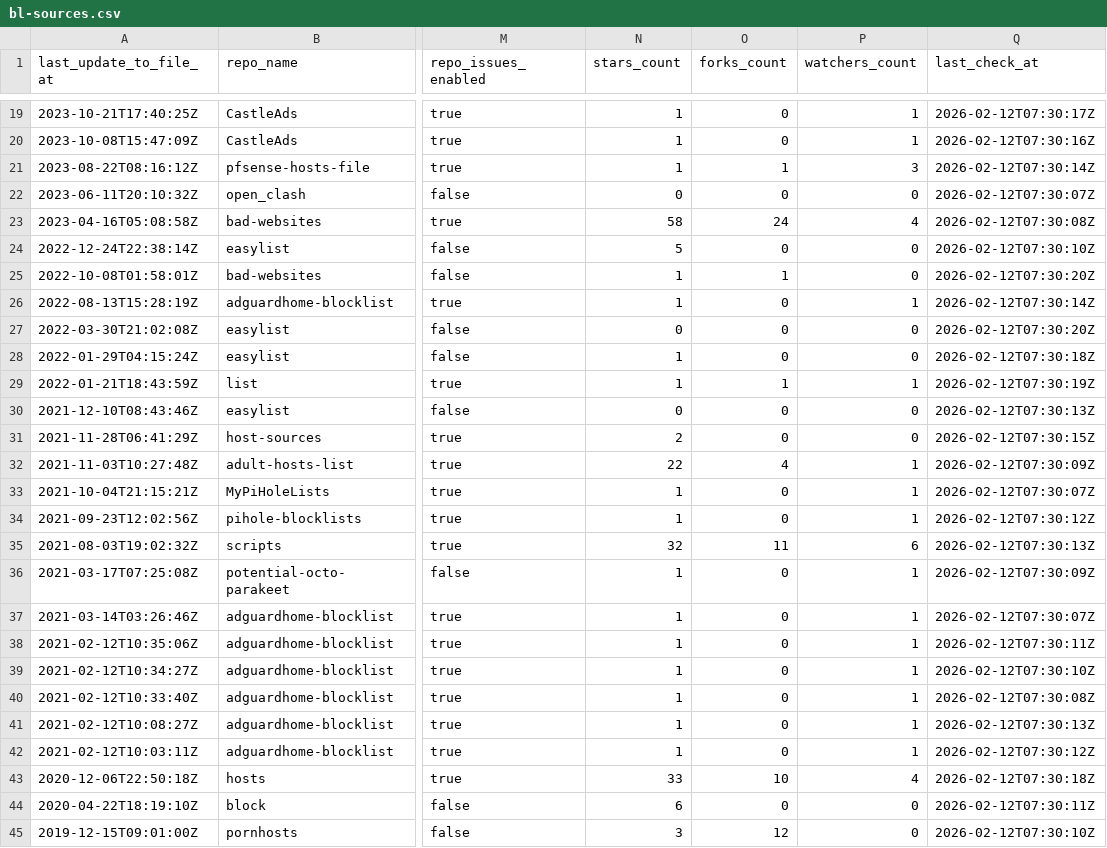
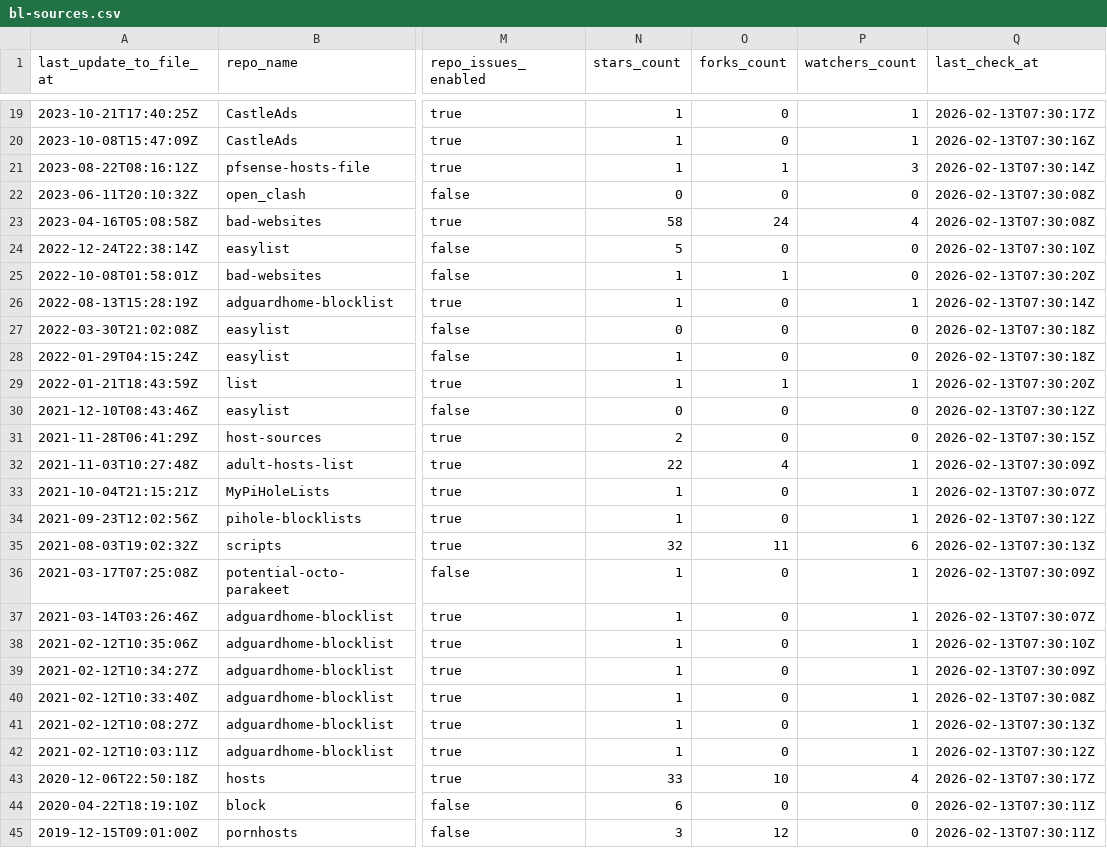
Before and after one commit to omkar861856/porn-domains, a CSV file: blacklist/bl-sources.csv, drawn as a sheet; only a part is shown, gaps mark what is left out; the diff covers the shown part only; the diff names each change by its address in the sheet, - before the commit and + after, or states it on an @@ line.

```diff
--- a/blacklist/bl-sources.csv
+++ b/blacklist/bl-sources.csv
-Q19 (last_check_at): 2026-02-12T07:30:17Z
+Q19 (last_check_at): 2026-02-13T07:30:17Z
-Q20 (last_check_at): 2026-02-12T07:30:16Z
+Q20 (last_check_at): 2026-02-13T07:30:16Z
-Q21 (last_check_at): 2026-02-12T07:30:14Z
+Q21 (last_check_at): 2026-02-13T07:30:14Z
-Q22 (last_check_at): 2026-02-12T07:30:07Z
+Q22 (last_check_at): 2026-02-13T07:30:08Z
-Q23 (last_check_at): 2026-02-12T07:30:08Z
+Q23 (last_check_at): 2026-02-13T07:30:08Z
-Q24 (last_check_at): 2026-02-12T07:30:10Z
+Q24 (last_check_at): 2026-02-13T07:30:10Z
-Q25 (last_check_at): 2026-02-12T07:30:20Z
+Q25 (last_check_at): 2026-02-13T07:30:20Z
-Q26 (last_check_at): 2026-02-12T07:30:14Z
+Q26 (last_check_at): 2026-02-13T07:30:14Z
-Q27 (last_check_at): 2026-02-12T07:30:20Z
+Q27 (last_check_at): 2026-02-13T07:30:18Z
-Q28 (last_check_at): 2026-02-12T07:30:18Z
+Q28 (last_check_at): 2026-02-13T07:30:18Z
-Q29 (last_check_at): 2026-02-12T07:30:19Z
+Q29 (last_check_at): 2026-02-13T07:30:20Z
-Q30 (last_check_at): 2026-02-12T07:30:13Z
+Q30 (last_check_at): 2026-02-13T07:30:12Z
-Q31 (last_check_at): 2026-02-12T07:30:15Z
+Q31 (last_check_at): 2026-02-13T07:30:15Z
-Q32 (last_check_at): 2026-02-12T07:30:09Z
+Q32 (last_check_at): 2026-02-13T07:30:09Z
-Q33 (last_check_at): 2026-02-12T07:30:07Z
+Q33 (last_check_at): 2026-02-13T07:30:07Z
-Q34 (last_check_at): 2026-02-12T07:30:12Z
+Q34 (last_check_at): 2026-02-13T07:30:12Z
-Q35 (last_check_at): 2026-02-12T07:30:13Z
+Q35 (last_check_at): 2026-02-13T07:30:13Z
-Q36 (last_check_at): 2026-02-12T07:30:09Z
+Q36 (last_check_at): 2026-02-13T07:30:09Z
-Q37 (last_check_at): 2026-02-12T07:30:07Z
+Q37 (last_check_at): 2026-02-13T07:30:07Z
-Q38 (last_check_at): 2026-02-12T07:30:11Z
+Q38 (last_check_at): 2026-02-13T07:30:10Z
-Q39 (last_check_at): 2026-02-12T07:30:10Z
+Q39 (last_check_at): 2026-02-13T07:30:09Z
-Q40 (last_check_at): 2026-02-12T07:30:08Z
+Q40 (last_check_at): 2026-02-13T07:30:08Z
-Q41 (last_check_at): 2026-02-12T07:30:13Z
+Q41 (last_check_at): 2026-02-13T07:30:13Z
-Q42 (last_check_at): 2026-02-12T07:30:12Z
+Q42 (last_check_at): 2026-02-13T07:30:12Z
-Q43 (last_check_at): 2026-02-12T07:30:18Z
+Q43 (last_check_at): 2026-02-13T07:30:17Z
-Q44 (last_check_at): 2026-02-12T07:30:11Z
+Q44 (last_check_at): 2026-02-13T07:30:11Z
-Q45 (last_check_at): 2026-02-12T07:30:10Z
+Q45 (last_check_at): 2026-02-13T07:30:11Z
```
Also changed, not shown: 1 added row, 1 removed row and 30 edited cells elsewhere in this file.
